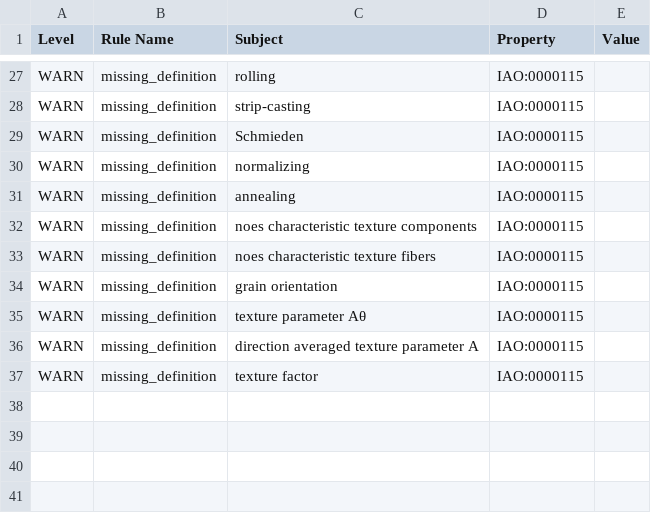
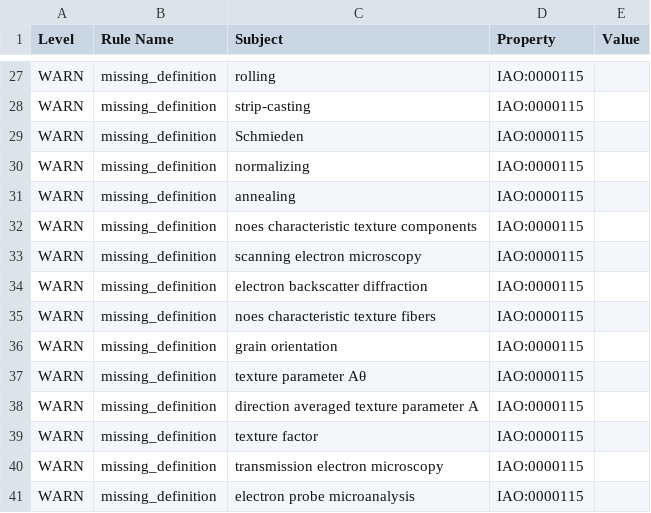
Before and after one commit to cmllezr/NOES-Onto, a TSV file: src/ontology/reports/noes-edit.owl-obo-report.tsv, drawn as a sheet; only a part is shown, gaps mark what is left out; the diff names each change by its address in the sheet, - before the commit and + after, or states it on an @@ line.

```diff
--- a/src/ontology/reports/noes-edit.owl-obo-report.tsv
+++ b/src/ontology/reports/noes-edit.owl-obo-report.tsv
+row 33: WARN | missing_definition | scanning electron microscopy | IAO:0000115
+row 34: WARN | missing_definition | electron backscatter diffraction | IAO:0000115
+row 40: WARN | missing_definition | transmission electron microscopy | IAO:0000115
+row 41: WARN | missing_definition | electron probe microanalysis | IAO:0000115
```
Also changed, not shown: 10 other files.
